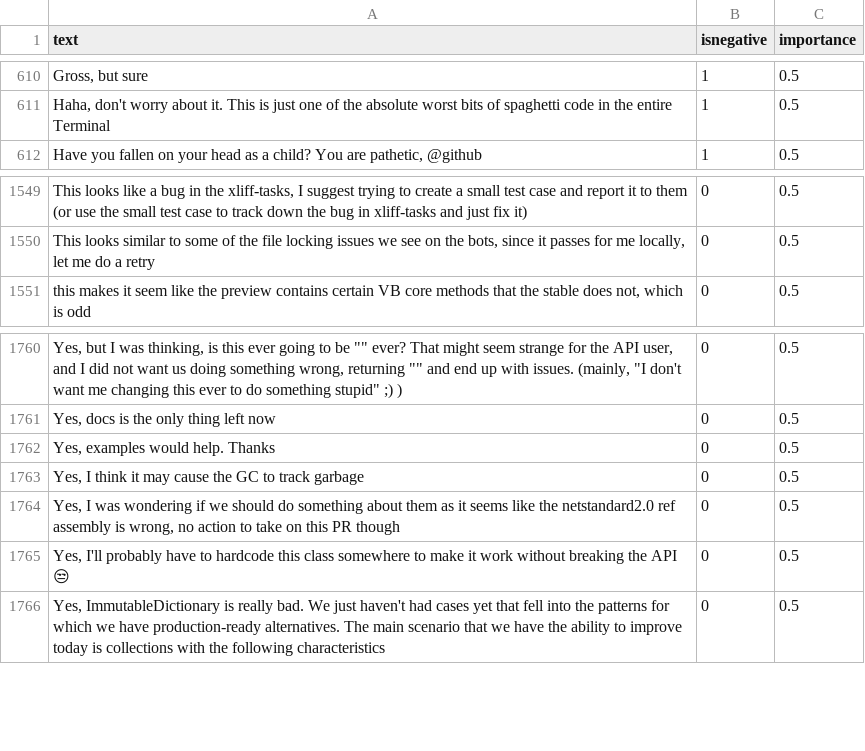
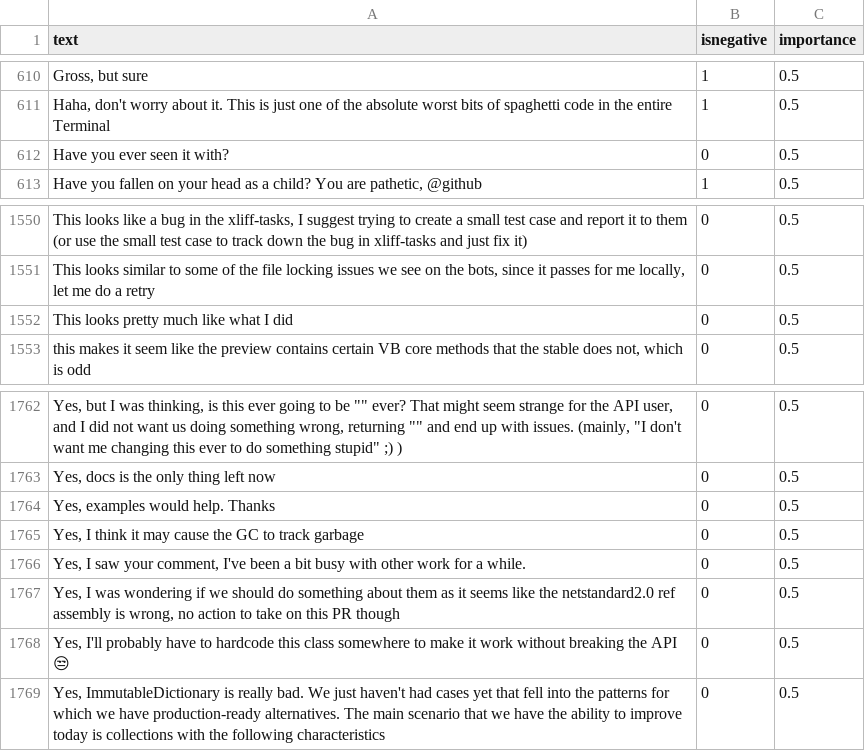
Before and after one commit to jonathanpeppers/inclusive-code-reviews-ml, a CSV file: comments/classified.csv, drawn as a sheet; only a part is shown, gaps mark what is left out; the diff names each change by its address in the sheet, - before the commit and + after, or states it on an @@ line.

```diff
--- a/comments/classified.csv
+++ b/comments/classified.csv
+row 612: Have you ever seen it with? | 0 | 0.5
+row 1552: This looks pretty much like what I did | 0 | 0.5
+row 1766: Yes, I saw your comment, I've been a bit busy with other work for a while. | 0 | 0.5
```
Also changed, not shown: 1 other file.
